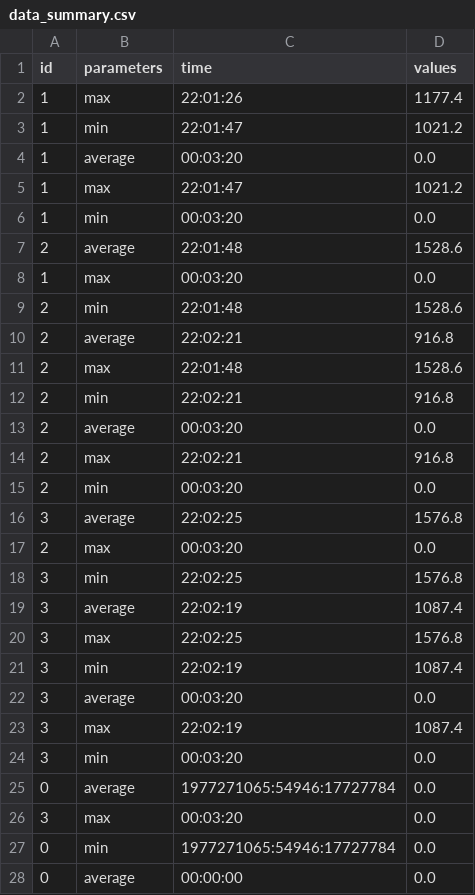
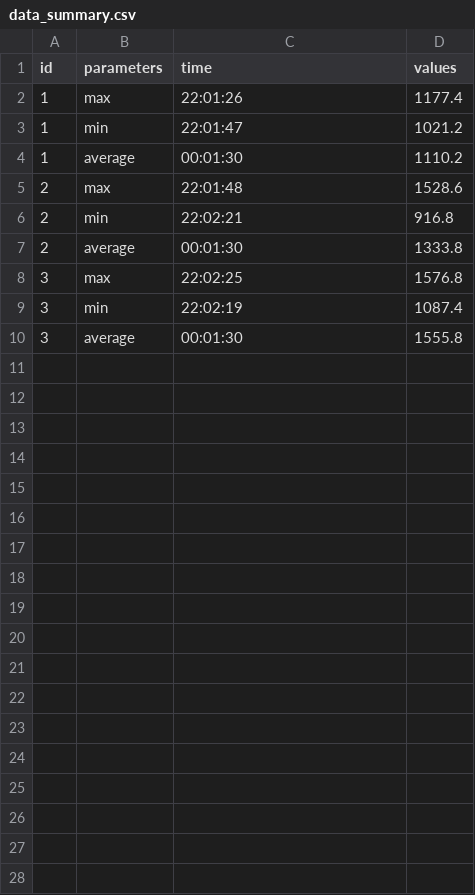
Before and after one commit to tuyendv268/project-ktlt, a CSV file: task_2/data_summary.csv, drawn as a sheet.

```diff
--- a/task_2/data_summary.csv
+++ b/task_2/data_summary.csv
@@ -3,26 +3,8 @@ id, parameters, time, values
 1, min, 22:01:47, 1021.2
-1, average, 00:03:20, 0.0
-1, max, 22:01:47, 1021.2
-1, min, 00:03:20, 0.0
-2, average, 22:01:48, 1528.6
-1, max, 00:03:20, 0.0
-2, min, 22:01:48, 1528.6
-2, average, 22:02:21, 916.8
+1, average, 00:01:30, 1110.2
 2, max, 22:01:48, 1528.6
 2, min, 22:02:21, 916.8
-2, average, 00:03:20, 0.0
-2, max, 22:02:21, 916.8
-2, min, 00:03:20, 0.0
-3, average, 22:02:25, 1576.8
-2, max, 00:03:20, 0.0
-3, min, 22:02:25, 1576.8
-3, average, 22:02:19, 1087.4
+2, average, 00:01:30, 1333.8
 3, max, 22:02:25, 1576.8
 3, min, 22:02:19, 1087.4
-3, average, 00:03:20, 0.0
-3, max, 22:02:19, 1087.4
-3, min, 00:03:20, 0.0
-0, average, 1977271065:54946:17727784, 0.0
-3, max, 00:03:20, 0.0
-0, min, 1977271065:54946:17727784, 0.0
-0, average, 00:00:00, 0.0
+3, average, 00:01:30, 1555.8
```
Also changed, not shown: 6 other files.
